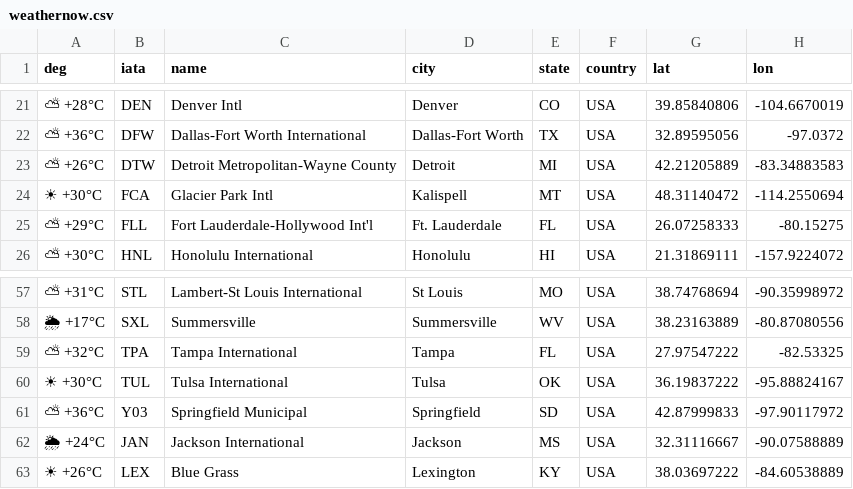
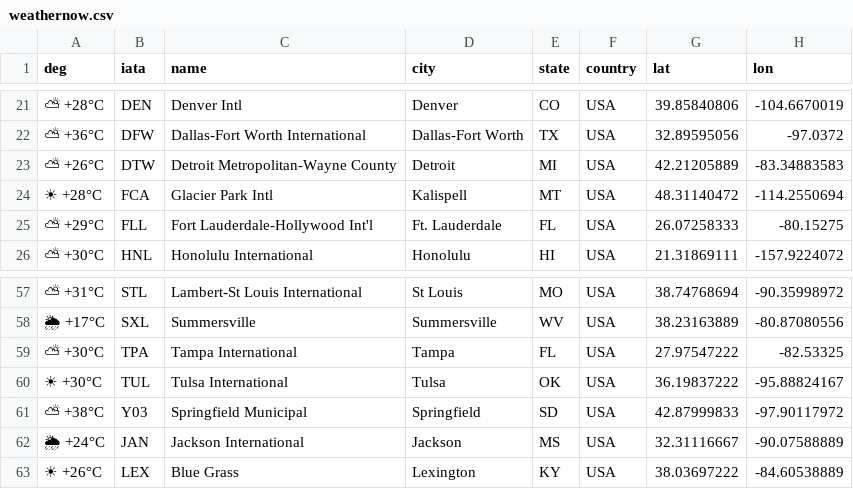
Before and after one commit to yourappi/yourappi.github.io, a CSV file: weathernow.csv, drawn as a sheet; only a part is shown, gaps mark what is left out; the diff covers the shown part only; the diff names each change by its address in the sheet, - before the commit and + after, or states it on an @@ line.

```diff
--- a/weathernow.csv
+++ b/weathernow.csv
-A24 (deg): ☀ +30°C
+A24 (deg): ☀ +28°C
-A59 (deg): ⛅ +32°C
+A59 (deg): ⛅ +30°C
-A61 (deg): ⛅ +36°C
+A61 (deg): ⛅ +38°C
```
Also changed, not shown: 10 edited cells elsewhere in this file.
